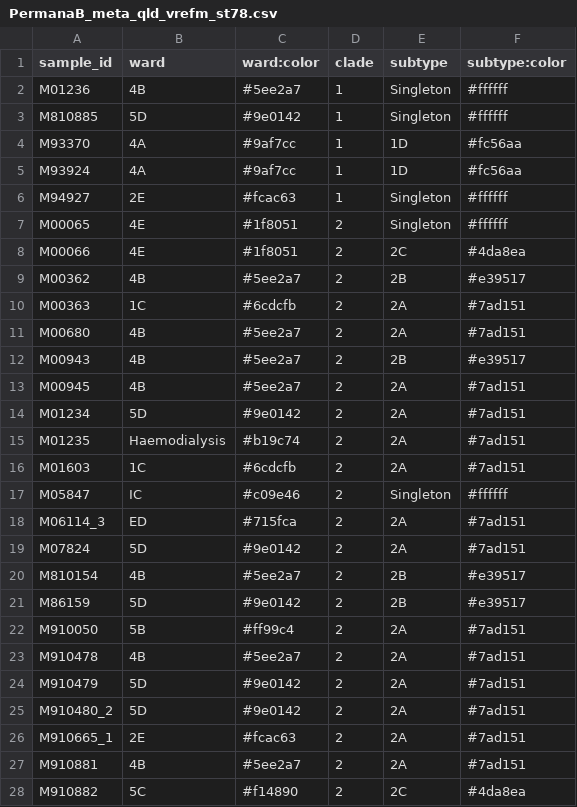
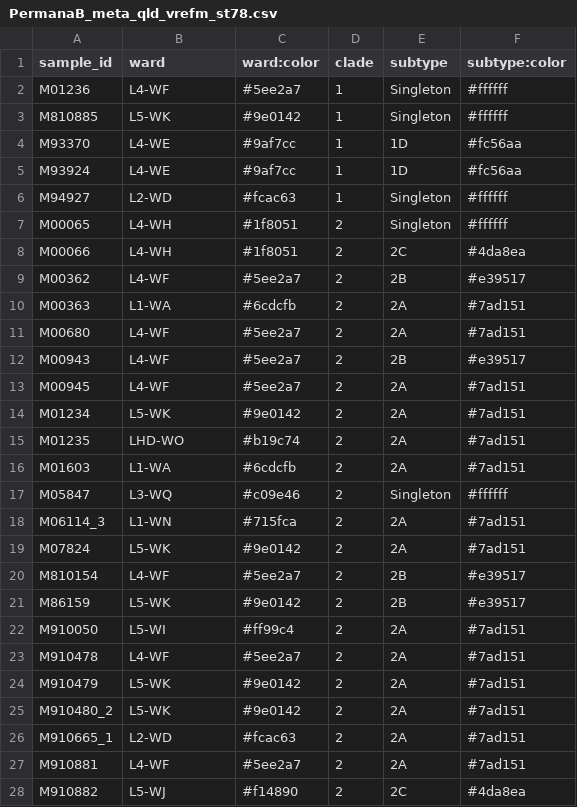
Before and after one commit to nalarbp/graphsnp, a CSV file: build/data/demoFile/e4/PermanaB_meta_qld_vrefm_st78.csv, drawn as a sheet; only a part is shown; the diff covers the shown part only.

Commit message:
preloaded dataset update

```diff
--- a/build/data/demoFile/e4/PermanaB_meta_qld_vrefm_st78.csv
+++ b/build/data/demoFile/e4/PermanaB_meta_qld_vrefm_st78.csv
@@ -1,28 +1,28 @@
 sample_id,ward,ward:color,clade,subtype,subtype:color
-M01236,4B,#5ee2a7,1,Singleton,#ffffff
-M810885,5D,#9e0142,1,Singleton,#ffffff
-M93370,4A,#9af7cc,1,1D,#fc56aa
-M93924,4A,#9af7cc,1,1D,#fc56aa
-M94927,2E,#fcac63,1,Singleton,#ffffff
-M00065,4E,#1f8051,2,Singleton,#ffffff
-M00066,4E,#1f8051,2,2C,#4da8ea
-M00362,4B,#5ee2a7,2,2B,#e39517
-M00363,1C,#6cdcfb,2,2A,#7ad151
-M00680,4B,#5ee2a7,2,2A,#7ad151
-M00943,4B,#5ee2a7,2,2B,#e39517
-M00945,4B,#5ee2a7,2,2A,#7ad151
-M01234,5D,#9e0142,2,2A,#7ad151
-M01235,Haemodialysis,#b19c74,2,2A,#7ad151
-M01603,1C,#6cdcfb,2,2A,#7ad151
-M05847,IC,#c09e46,2,Singleton,#ffffff
-M06114_3,ED,#715fca,2,2A,#7ad151
-M07824,5D,#9e0142,2,2A,#7ad151
-M810154,4B,#5ee2a7,2,2B,#e39517
-M86159,5D,#9e0142,2,2B,#e39517
-M910050,5B,#ff99c4,2,2A,#7ad151
-M910478,4B,#5ee2a7,2,2A,#7ad151
-M910479,5D,#9e0142,2,2A,#7ad151
-M910480_2,5D,#9e0142,2,2A,#7ad151
-M910665_1,2E,#fcac63,2,2A,#7ad151
-M910881,4B,#5ee2a7,2,2A,#7ad151
-M910882,5C,#f14890,2,2C,#4da8ea
+M01236,L4-WF,#5ee2a7,1,Singleton,#ffffff
+M810885,L5-WK,#9e0142,1,Singleton,#ffffff
+M93370,L4-WE,#9af7cc,1,1D,#fc56aa
+M93924,L4-WE,#9af7cc,1,1D,#fc56aa
+M94927,L2-WD,#fcac63,1,Singleton,#ffffff
+M00065,L4-WH,#1f8051,2,Singleton,#ffffff
+M00066,L4-WH,#1f8051,2,2C,#4da8ea
+M00362,L4-WF,#5ee2a7,2,2B,#e39517
+M00363,L1-WA,#6cdcfb,2,2A,#7ad151
+M00680,L4-WF,#5ee2a7,2,2A,#7ad151
+M00943,L4-WF,#5ee2a7,2,2B,#e39517
+M00945,L4-WF,#5ee2a7,2,2A,#7ad151
+M01234,L5-WK,#9e0142,2,2A,#7ad151
+M01235,LHD-WO,#b19c74,2,2A,#7ad151
+M01603,L1-WA,#6cdcfb,2,2A,#7ad151
+M05847,L3-WQ,#c09e46,2,Singleton,#ffffff
+M06114_3,L1-WN,#715fca,2,2A,#7ad151
+M07824,L5-WK,#9e0142,2,2A,#7ad151
+M810154,L4-WF,#5ee2a7,2,2B,#e39517
+M86159,L5-WK,#9e0142,2,2B,#e39517
+M910050,L5-WI,#ff99c4,2,2A,#7ad151
+M910478,L4-WF,#5ee2a7,2,2A,#7ad151
+M910479,L5-WK,#9e0142,2,2A,#7ad151
+M910480_2,L5-WK,#9e0142,2,2A,#7ad151
+M910665_1,L2-WD,#fcac63,2,2A,#7ad151
+M910881,L4-WF,#5ee2a7,2,2A,#7ad151
+M910882,L5-WJ,#f14890,2,2C,#4da8ea
```
Also changed, not shown: 36 edited cells elsewhere in this file, public/data/demoFile/e4/PermanaB_meta_qld_vrefm_st78.csv.
